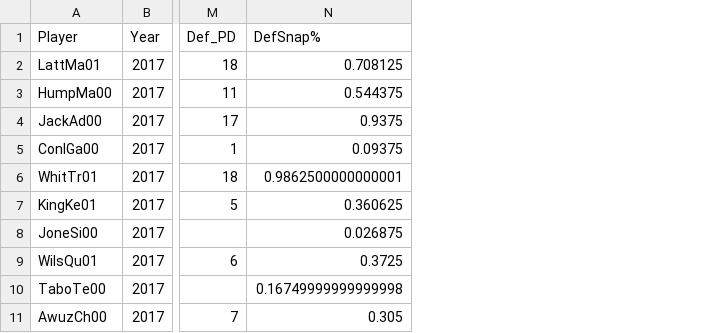
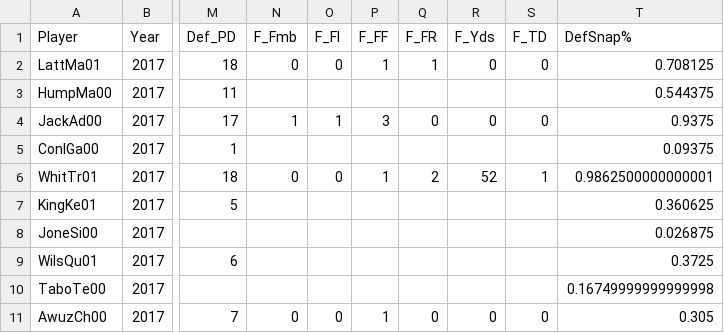
Before and after one commit to r-gram/DS440, a CSV file: Data/CB_DataFrame.csv, drawn as a sheet; only a part is shown, gaps mark what is left out; the diff names each change by its address in the sheet, - before the commit and + after, or states it on an @@ line.

```diff
--- a/Data/CB_DataFrame.csv
+++ b/Data/CB_DataFrame.csv
+column N (F_Fmb), rows 2-11: 0 |  | 1 |  | 0 |  |  |  |  | 0
+column O (F_Fl), rows 2-11: 0 |  | 1 |  | 0 |  |  |  |  | 0
+column P (F_FF), rows 2-11: 1 |  | 3 |  | 1 |  |  |  |  | 1
+column Q (F_FR), rows 2-11: 1 |  | 0 |  | 2 |  |  |  |  | 0
+column R (F_Yds), rows 2-11: 0 |  | 0 |  | 52 |  |  |  |  | 0
+column S (F_TD), rows 2-11: 0 |  | 0 |  | 1 |  |  |  |  | 0
```
Also changed, not shown: 1 other file.
